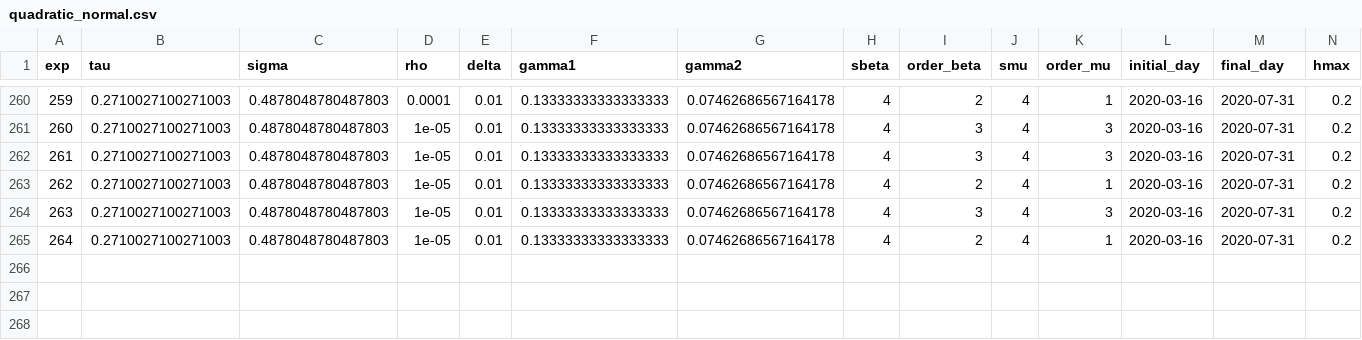
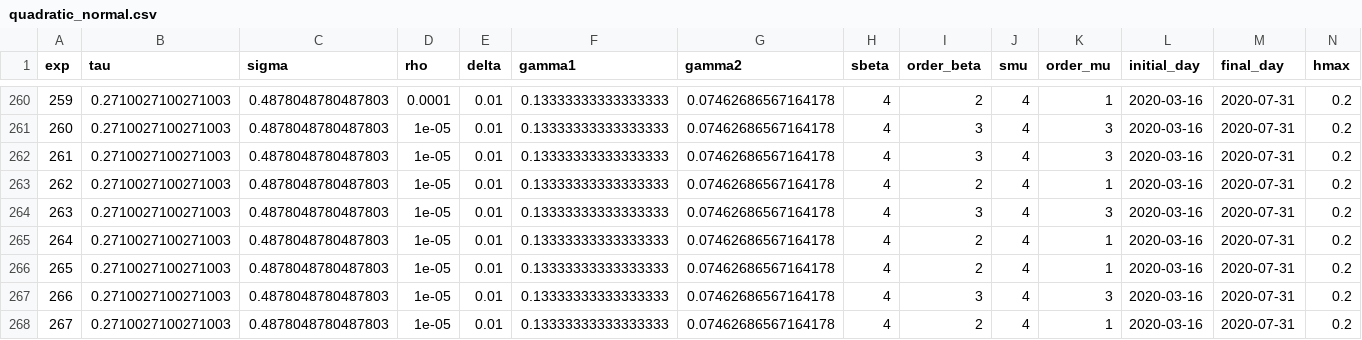
Before and after one commit to lucasmoschen/covid-19-model, a CSV file: experiments/quadratic_normal.csv, drawn as a sheet; only a part is shown, gaps mark what is left out; rows hold the shown columns only; the diff names each change by its address in the sheet, - before the commit and + after, or states it on an @@ line.

```diff
--- a/experiments/quadratic_normal.csv
+++ b/experiments/quadratic_normal.csv
+row 266: 265 | 0.2710027100271003 | 0.4878048780487803 | 1e-05 | 0.01 | 0.13333333333333333 | 0.07462686567164178 | 4 | 2 | 4 | 1 | 2020-03-16 | 2020-07-31 | 0.2
+row 267: 266 | 0.2710027100271003 | 0.4878048780487803 | 1e-05 | 0.01 | 0.13333333333333333 | 0.07462686567164178 | 4 | 3 | 4 | 3 | 2020-03-16 | 2020-07-31 | 0.2
+row 268: 267 | 0.2710027100271003 | 0.4878048780487803 | 1e-05 | 0.01 | 0.13333333333333333 | 0.07462686567164178 | 4 | 2 | 4 | 1 | 2020-03-16 | 2020-07-31 | 0.2
```
Also changed, not shown: 10 other files.
